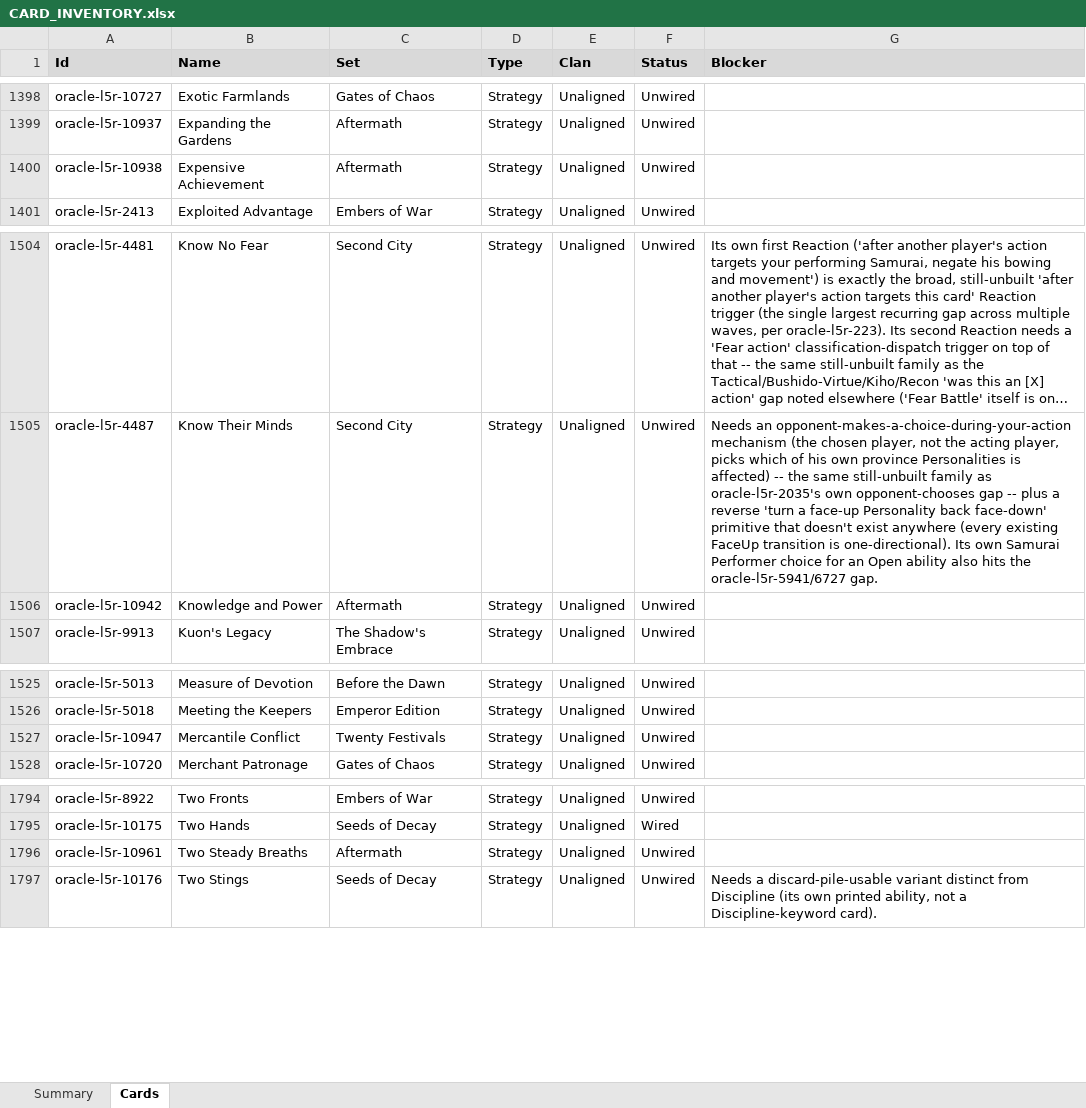
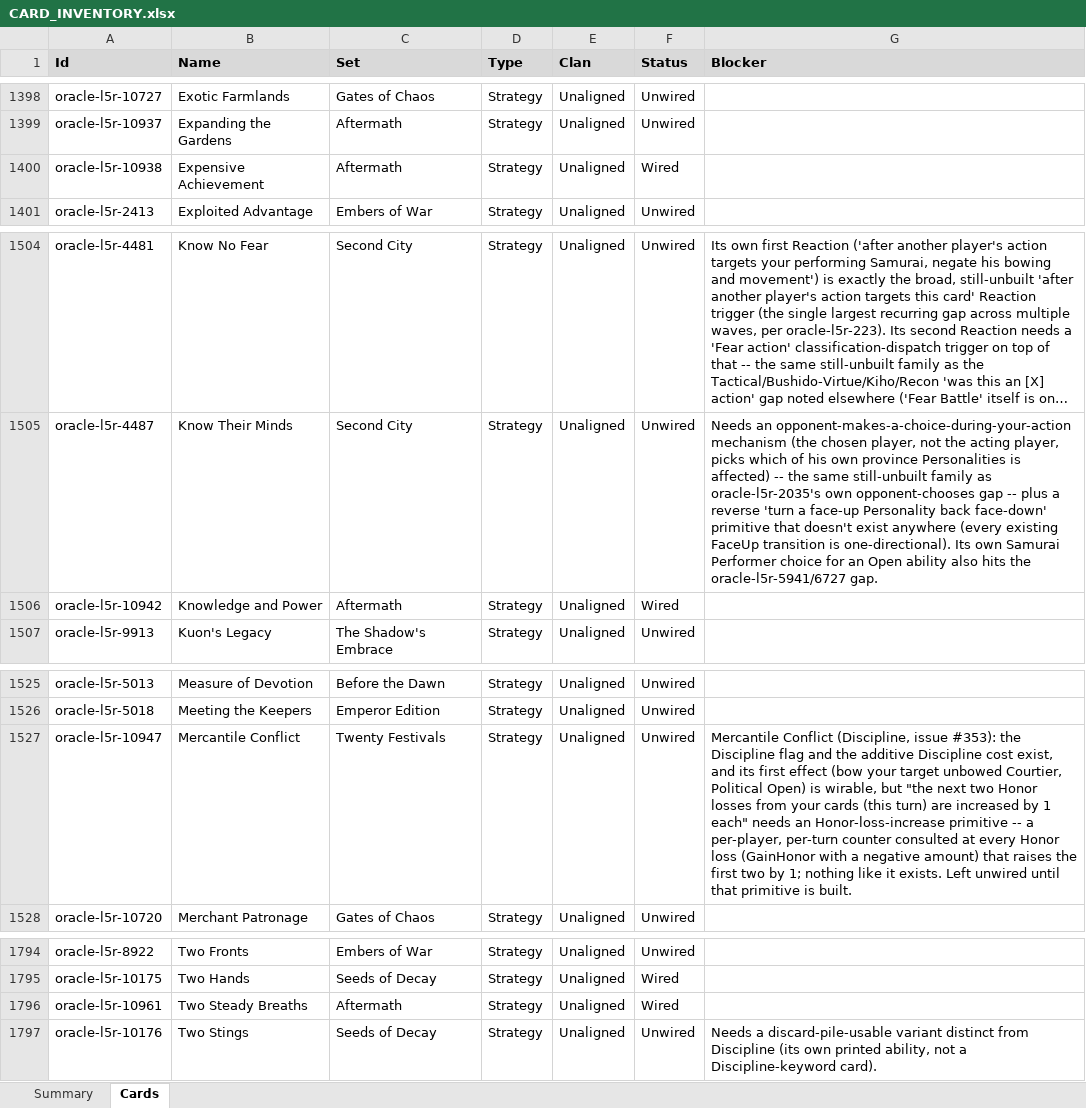
Before and after one commit to alfredoh7/l5r-emperor, an Excel workbook: docs/CARD_INVENTORY.xlsx, sheet Cards, drawn as a sheet; only a part is shown, gaps mark what is left out; long unchanged cells end in …; values as stored, in another font and other column widths than the file's, no borders; table styles not drawn; the diff names each change by its address in the sheet, - before the commit and + after, or states it on an @@ line.

```diff
--- a/docs/CARD_INVENTORY.xlsx (sheet Cards)
+++ b/docs/CARD_INVENTORY.xlsx (sheet Cards)
-F1400 (Status): Unwired
+F1400 (Status): Wired
-F1506 (Status): Unwired
+F1506 (Status): Wired
-G1527 (Blocker): (empty)
+G1527 (Blocker): Mercantile Conflict (Discipline, issue #353): the Discipline flag and the additive Discipline cost exist, and its first effect (bow your target unbowed Courtier, Political Open) is wirable, but "the next two Honor losses from your cards (this turn) are increased by 1 each" needs an Honor-loss-increase primitive -- a per-player, per-turn counter consulted at every Honor loss (GainHonor with a negative amount) that raises the first two by 1; nothing like it exists. Left unwired until that primitive is built.
-F1796 (Status): Unwired
+F1796 (Status): Wired
```
Also changed, not shown: sheet Summary, 20 other files.
